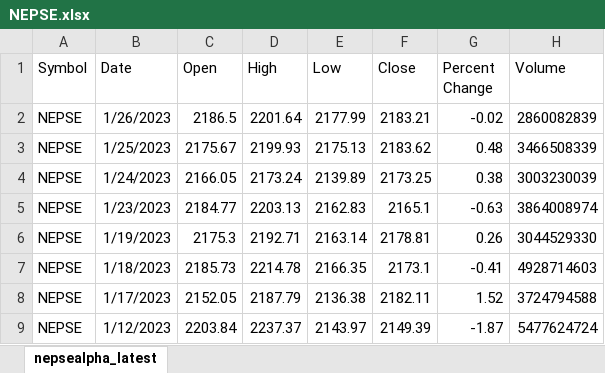
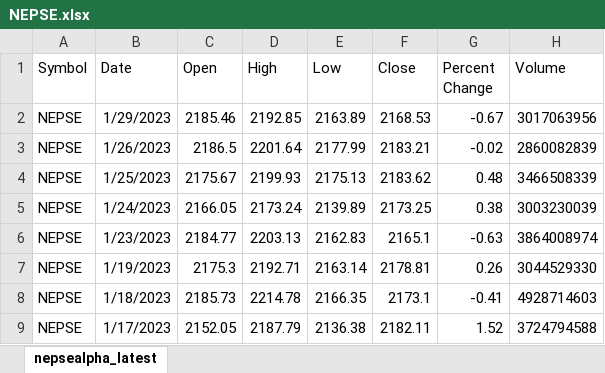
Before and after one commit to romin898/Nepal-Stock-Exchange-Time-Series-Prediction, an Excel workbook: NEPSE.xlsx, sheet nepsealpha_latest, drawn as a sheet; only a part is shown; the shorter side is filled out with more unchanged rows; values as stored, in another font and other column widths than the file's, no borders; the diff names each change by its address in the sheet, - before the commit and + after, or states it on an @@ line.

```diff
--- a/NEPSE.xlsx (sheet nepsealpha_latest)
+++ b/NEPSE.xlsx (sheet nepsealpha_latest)
+row 2: NEPSE | 1/29/2023 | 2185.46 | 2192.85 | 2163.89 | 2168.53 | -0.67 | 3017063956
```
Also changed, not shown: 2 other files.
